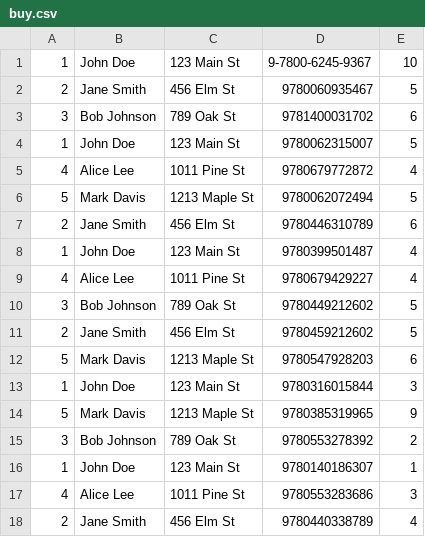
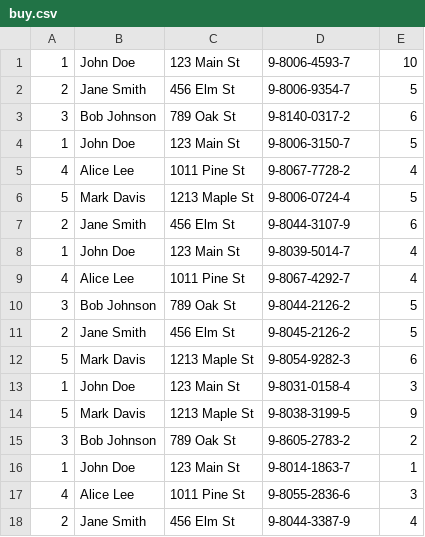
Before and after one commit to ChangranXU/Bookstore-Database-System-Project, a CSV file: given_data/buy.csv, drawn as a sheet.

```diff
--- a/given_data/buy.csv
+++ b/given_data/buy.csv
@@ -1,18 +1,18 @@
-1,John Doe,123 Main St,9-7800-6245-9367,10
-2,Jane Smith,456 Elm St,9780060935467,5
-3,Bob Johnson,789 Oak St,9781400031702,6
-1,John Doe,123 Main St,9780062315007,5
-4,Alice Lee,1011 Pine St,9780679772872,4
-5,Mark Davis,1213 Maple St,9780062072494,5
-2,Jane Smith,456 Elm St,9780446310789,6
-1,John Doe,123 Main St,9780399501487,4
-4,Alice Lee,1011 Pine St,9780679429227,4
-3,Bob Johnson,789 Oak St,9780449212602,5
-2,Jane Smith,456 Elm St,9780459212602,5
-5,Mark Davis,1213 Maple St,9780547928203,6
-1,John Doe,123 Main St,9780316015844,3
-5,Mark Davis,1213 Maple St,9780385319965,9
-3,Bob Johnson,789 Oak St,9780553278392,2
-1,John Doe,123 Main St,9780140186307,1
-4,Alice Lee,1011 Pine St,9780553283686,3
-2,Jane Smith,456 Elm St,9780440338789,4
+1,John Doe,123 Main St,9-8006-4593-7,10
+2,Jane Smith,456 Elm St,9-8006-9354-7,5
+3,Bob Johnson,789 Oak St,9-8140-0317-2,6
+1,John Doe,123 Main St,9-8006-3150-7,5
+4,Alice Lee,1011 Pine St,9-8067-7728-2,4
+5,Mark Davis,1213 Maple St,9-8006-0724-4,5
+2,Jane Smith,456 Elm St,9-8044-3107-9,6
+1,John Doe,123 Main St,9-8039-5014-7,4
+4,Alice Lee,1011 Pine St,9-8067-4292-7,4
+3,Bob Johnson,789 Oak St,9-8044-2126-2,5
+2,Jane Smith,456 Elm St,9-8045-2126-2,5
+5,Mark Davis,1213 Maple St,9-8054-9282-3,6
+1,John Doe,123 Main St,9-8031-0158-4,3
+5,Mark Davis,1213 Maple St,9-8038-3199-5,9
+3,Bob Johnson,789 Oak St,9-8605-2783-2,2
+1,John Doe,123 Main St,9-8014-1863-7,1
+4,Alice Lee,1011 Pine St,9-8055-2836-6,3
+2,Jane Smith,456 Elm St,9-8044-3387-9,4
```
Also changed, not shown: 1 other file.
